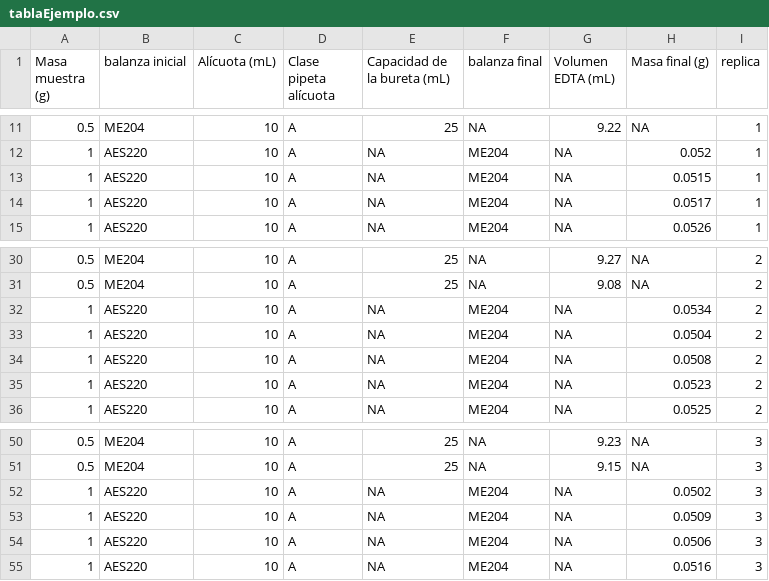
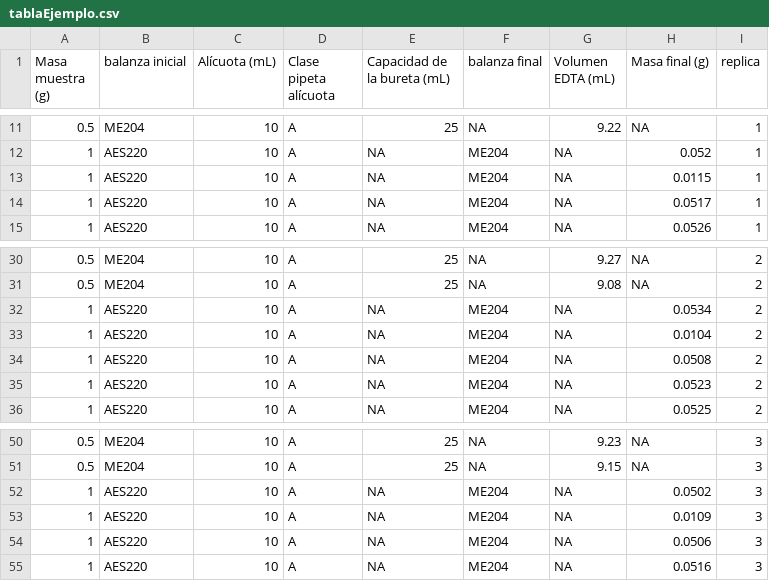
Before and after one commit to afbeltranr/Statistics-in-R-2, a CSV file: CLT-incertidumbre-clase/tablaEjemplo.csv, drawn as a sheet; only a part is shown, gaps mark what is left out.

```diff
--- a/CLT-incertidumbre-clase/tablaEjemplo.csv
+++ b/CLT-incertidumbre-clase/tablaEjemplo.csv
@@ -12,3 +12,3 @@
 1,"AES220",10,"A",NA,"ME204",NA,0.052,1
-1,"AES220",10,"A",NA,"ME204",NA,0.0515,1
+1,"AES220",10,"A",NA,"ME204",NA,0.0115,1
 1,"AES220",10,"A",NA,"ME204",NA,0.0517,1
@@ -32,3 +32,3 @@
 1,"AES220",10,"A",NA,"ME204",NA,0.0534,2
-1,"AES220",10,"A",NA,"ME204",NA,0.0504,2
+1,"AES220",10,"A",NA,"ME204",NA,0.0104,2
 1,"AES220",10,"A",NA,"ME204",NA,0.0508,2
@@ -52,3 +52,3 @@
 1,"AES220",10,"A",NA,"ME204",NA,0.0502,3
-1,"AES220",10,"A",NA,"ME204",NA,0.0509,3
+1,"AES220",10,"A",NA,"ME204",NA,0.0109,3
 1,"AES220",10,"A",NA,"ME204",NA,0.0506,3
```
Also changed, not shown: 2 other files.
